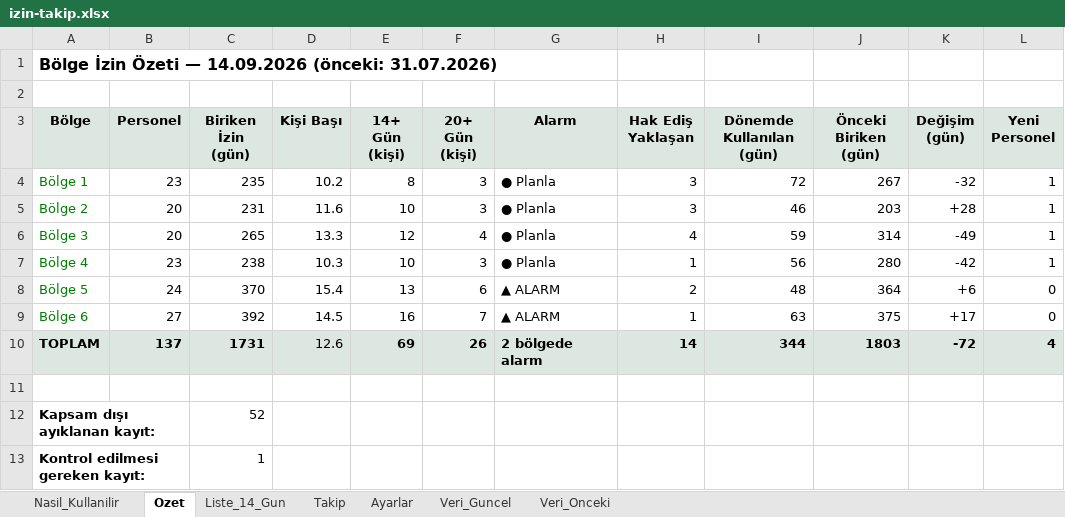
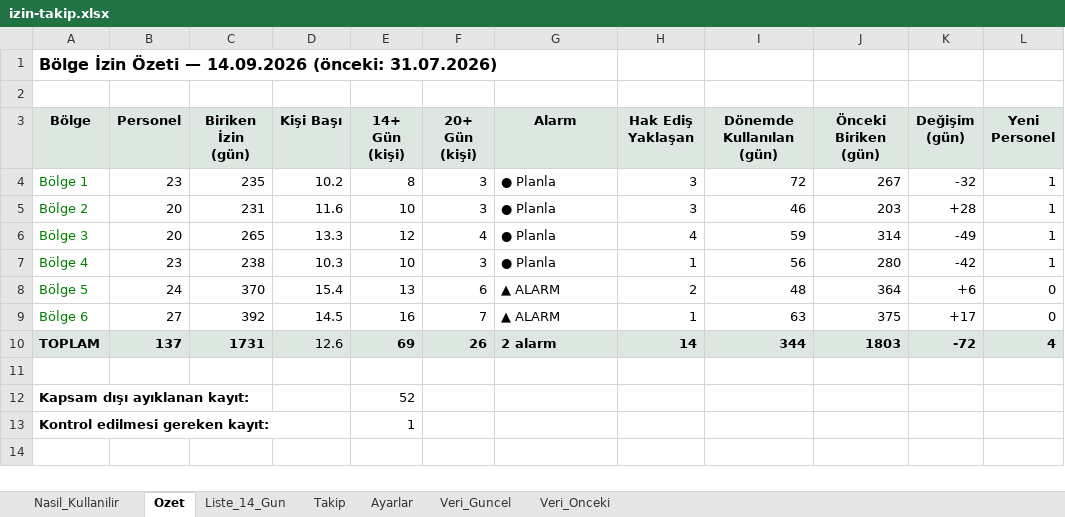
Before and after one commit to ozisciegealp-sys/annual-leave-tracker, an Excel workbook: izin-takip.xlsx, sheet Ozet, drawn as a sheet; only a part is shown; values as stored, in another font and other column widths than the file's, no borders; charts and pictures and conditional formats not drawn; the diff names each change by its address in the sheet, - before the commit and + after, or states it on an @@ line.

Commit message:
Ozet sayfasinda kesilen etiketler duzeltildi

```diff
--- a/izin-takip.xlsx (sheet Ozet)
+++ b/izin-takip.xlsx (sheet Ozet)
-G10 (Alarm): 2 bölgede alarm
+G10 (Alarm): 2 alarm
-C12 (Biriken İzin (gün)): 52
+C12 (Biriken İzin (gün)): (empty)
-E12 (14+ Gün (kişi)): (empty)
+E12 (14+ Gün (kişi)): 52
-C13 (Biriken İzin (gün)): 1
+C13 (Biriken İzin (gün)): (empty)
-E13 (14+ Gün (kişi)): (empty)
+E13 (14+ Gün (kişi)): 1
```
Also changed, not shown: charts or pictures.
